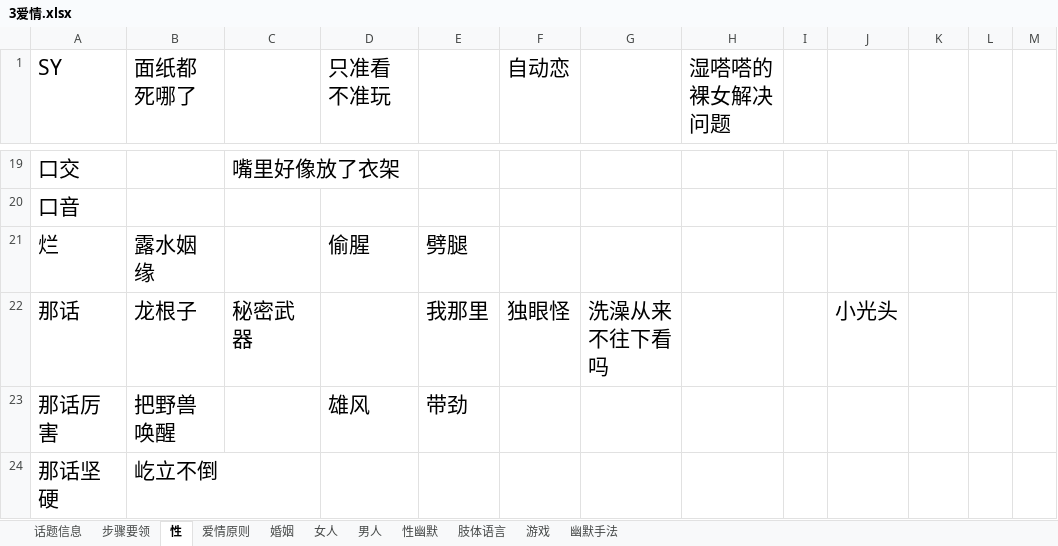
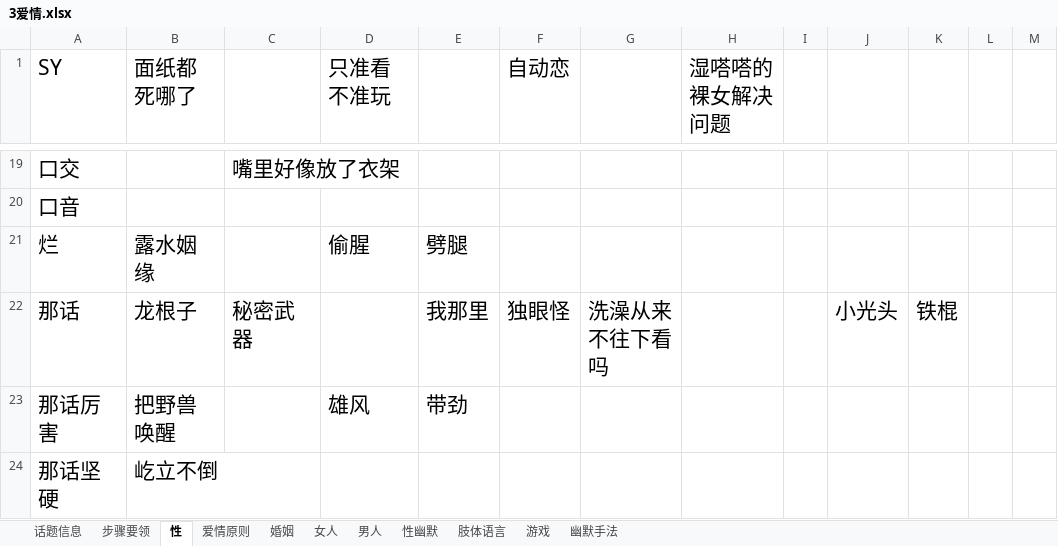
Before and after one commit to ningwumu/ningwumu, an Excel workbook: 3爱情.xlsx, sheet 性, drawn as a sheet; only a part is shown, gaps mark what is left out; values as stored, in another font and other column widths than the file's, no borders; the diff names each change by its address in the sheet, - before the commit and + after, or states it on an @@ line.

Commit message:
Add files via upload

```diff
--- a/3爱情.xlsx (sheet 性)
+++ b/3爱情.xlsx (sheet 性)
-K22: (empty)
+K22: 铁棍
```
